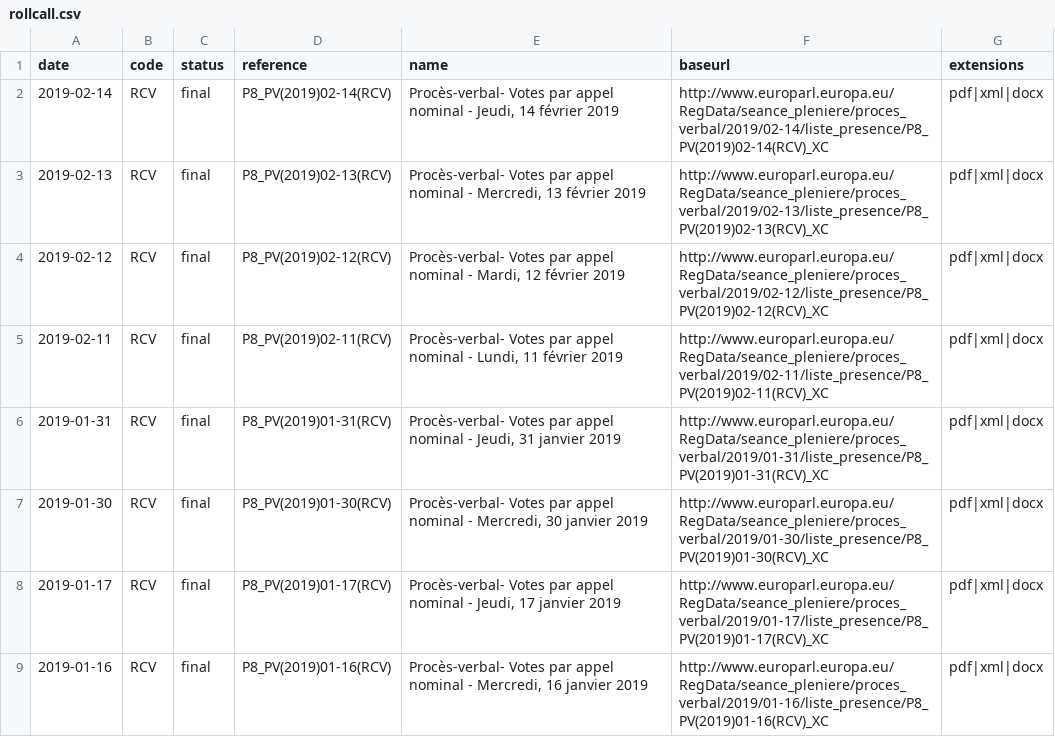
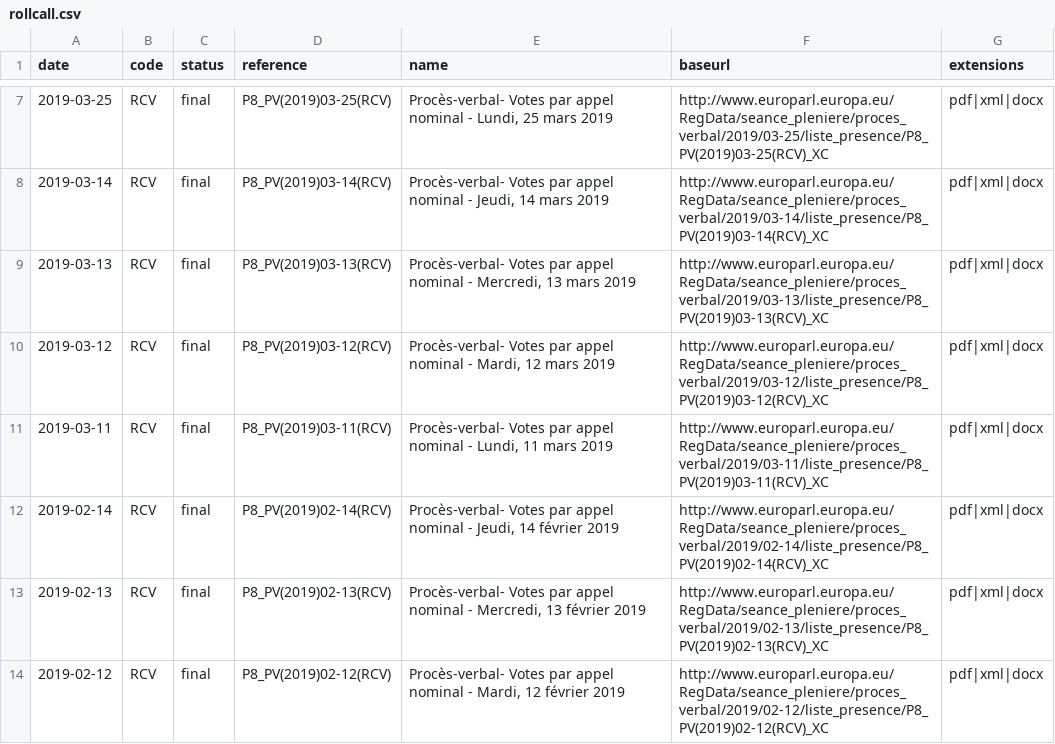
Before and after one commit to TechToThePeople/parlparse, a CSV file: data/rollcall.csv, drawn as a sheet; only a part is shown, gaps mark what is left out; the shorter side is filled out with more unchanged rows; the diff covers the shown part only.

```diff
--- a/data/rollcall.csv
+++ b/data/rollcall.csv
@@ -2 +7,6 @@ date,code,status,reference,name,baseurl,extensions
+2019-03-25,RCV,final,P8_PV(2019)03-25(RCV),"Procès-verbal- Votes par appel nominal - Lundi, 25 mars 2019",http://www.europarl.europa.eu/RegData/seance_pleniere/proces_verbal/2019/03-25/liste_presence/P8_PV(2019)03-25(RCV)_XC,pdf|xml|docx
+2019-03-14,RCV,final,P8_PV(2019)03-14(RCV),"Procès-verbal- Votes par appel nominal - Jeudi, 14 mars 2019",http://www.europarl.europa.eu/RegData/seance_pleniere/proces_verbal/2019/03-14/liste_presence/P8_PV(2019)03-14(RCV)_XC,pdf|xml|docx
+2019-03-13,RCV,final,P8_PV(2019)03-13(RCV),"Procès-verbal- Votes par appel nominal - Mercredi, 13 mars 2019",http://www.europarl.europa.eu/RegData/seance_pleniere/proces_verbal/2019/03-13/liste_presence/P8_PV(2019)03-13(RCV)_XC,pdf|xml|docx
+2019-03-12,RCV,final,P8_PV(2019)03-12(RCV),"Procès-verbal- Votes par appel nominal - Mardi, 12 mars 2019",http://www.europarl.europa.eu/RegData/seance_pleniere/proces_verbal/2019/03-12/liste_presence/P8_PV(2019)03-12(RCV)_XC,pdf|xml|docx
+2019-03-11,RCV,final,P8_PV(2019)03-11(RCV),"Procès-verbal- Votes par appel nominal - Lundi, 11 mars 2019",http://www.europarl.europa.eu/RegData/seance_pleniere/proces_verbal/2019/03-11/liste_presence/P8_PV(2019)03-11(RCV)_XC,pdf|xml|docx
 2019-02-14,RCV,final,P8_PV(2019)02-14(RCV),"Procès-verbal- Votes par appel nominal - Jeudi, 14 février 2019",http://www.europarl.europa.eu/RegData/seance_pleniere/proces_verbal/2019/02-14/liste_presence/P8_PV(2019)02-14(RCV)_XC,pdf|xml|docx
```
Also changed, not shown: 11 added rows, 2 removed rows and 70 edited cells elsewhere in this file, data/attendance.csv, data/mepidmatch.csv, 11 other files.
